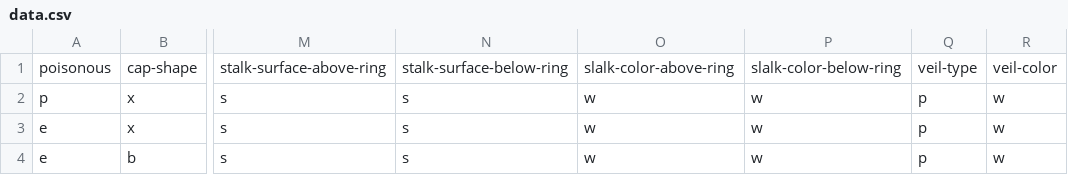
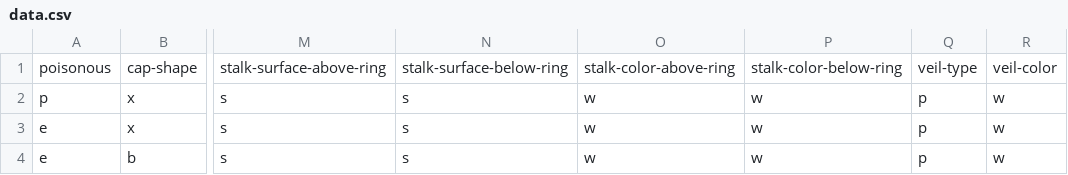
Before and after one commit to gablabc/PyFD, a CSV file: datasets/mushroom/data.csv, drawn as a sheet; only a part is shown, gaps mark what is left out; the diff names each change by its address in the sheet, - before the commit and + after, or states it on an @@ line.

Commit message:
Fix issues with Mushroom data

```diff
--- a/datasets/mushroom/data.csv
+++ b/datasets/mushroom/data.csv
-O1: slalk-color-above-ring
+O1: stalk-color-above-ring
-P1: slalk-color-below-ring
+P1: stalk-color-below-ring
```
Also changed, not shown: 1 other file.
